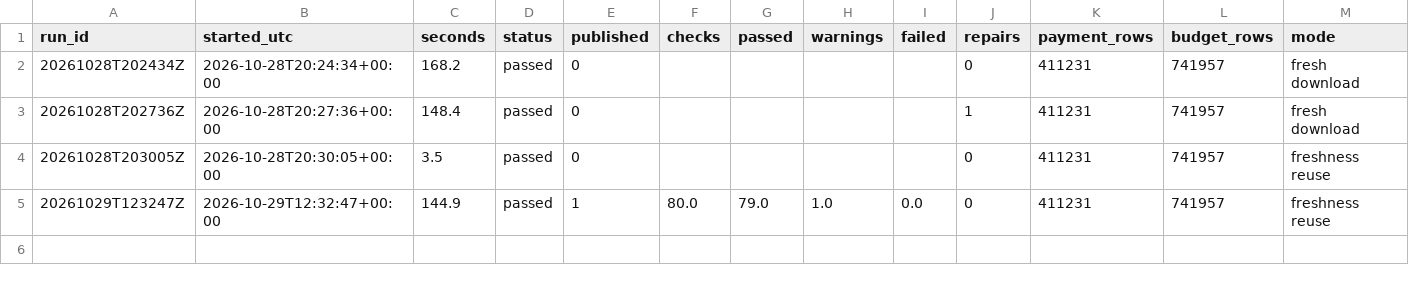
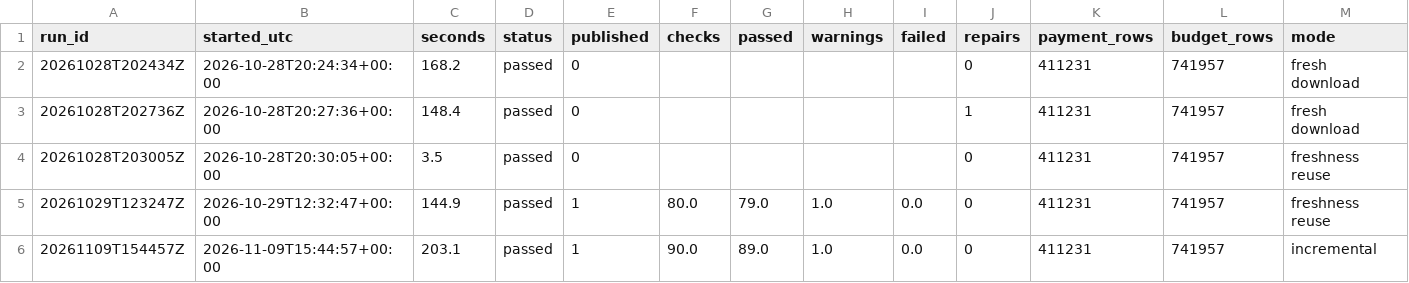
Before and after one commit to EVO3-Ecosystem/gmi-savings-tracker, a CSV file: site_data/pipeline_runs.csv, drawn as a sheet.

```diff
--- a/site_data/pipeline_runs.csv
+++ b/site_data/pipeline_runs.csv
@@ -5 +5,2 @@ run_id,started_utc,seconds,status,published,checks,passed,warnings,failed,repair
 20261029T123247Z,2026-10-29T12:32:47+00:00,144.9,passed,1,80.0,79.0,1.0,0.0,0,411231,741957,freshness reuse
+20261109T154457Z,2026-11-09T15:44:57+00:00,203.1,passed,1,90.0,89.0,1.0,0.0,0,411231,741957,incremental
```
Also changed, not shown: site_data/agency_master.csv, site_data/d_rec_status.csv, 29 other files.
